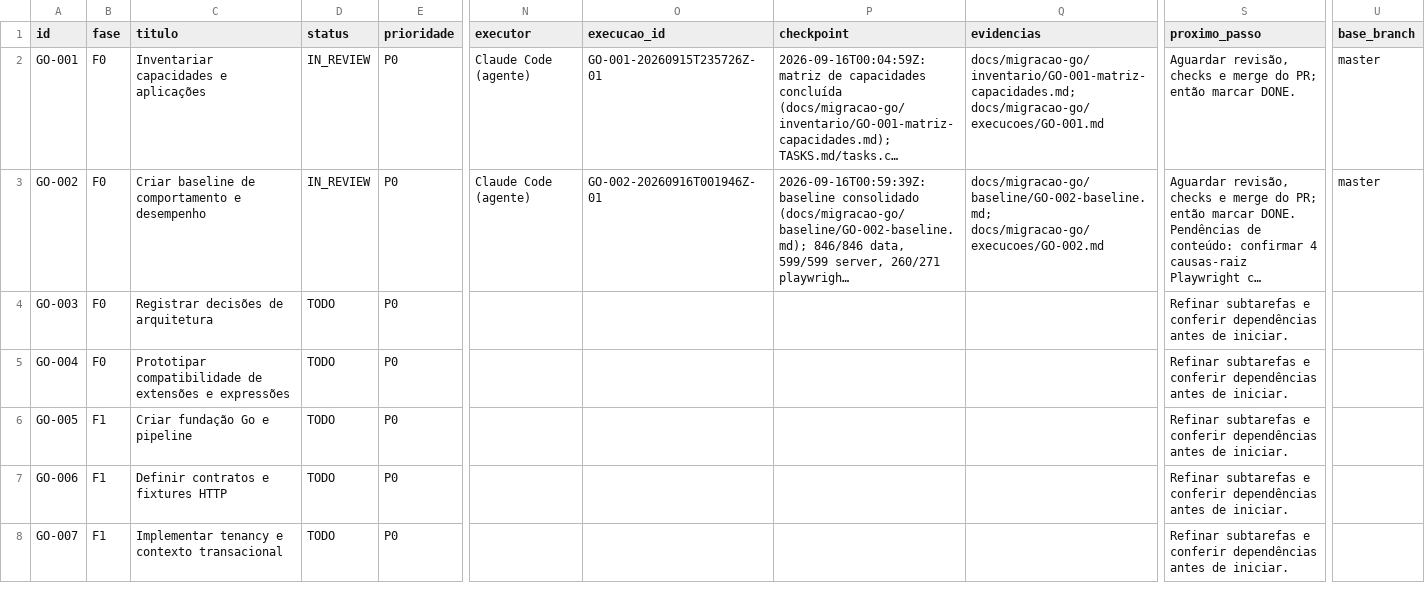
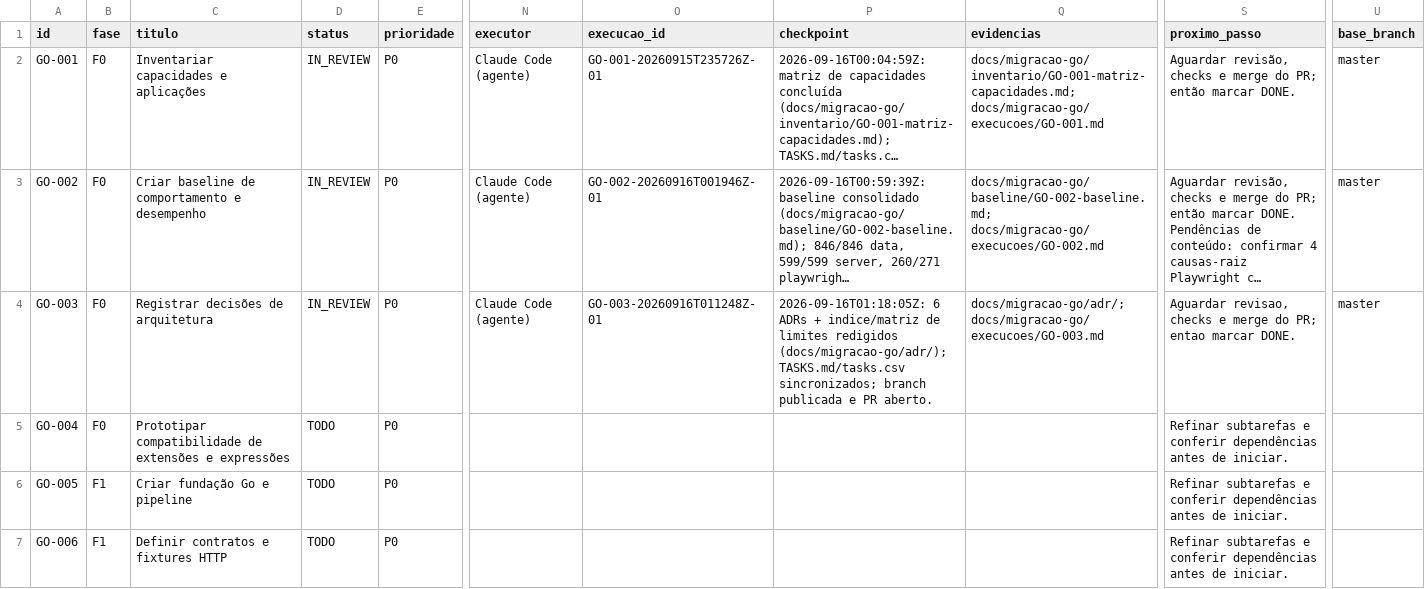
Before and after one commit to vjuliani/saltcorn, a CSV file: docs/migracao-go/tasks.csv, drawn as a sheet; only a part is shown, gaps mark what is left out; the shorter side is filled out with more unchanged rows; long unchanged cells end in …; the diff names each change by its address in the sheet, - before the commit and + after, or states it on an @@ line.

```diff
--- a/docs/migracao-go/tasks.csv
+++ b/docs/migracao-go/tasks.csv
-D4 (status): TODO
+D4 (status): IN_REVIEW
-N4 (executor): (empty)
+N4 (executor): Claude Code (agente)
-O4 (execucao_id): (empty)
+O4 (execucao_id): GO-003-20260916T011248Z-01
-P4 (checkpoint): (empty)
+P4 (checkpoint): 2026-09-16T01:18:05Z: 6 ADRs + indice/matriz de limites redigidos (docs/migracao-go/adr/); TASKS.md/tasks.csv sincronizados; branch publicada e PR aberto.
-Q4 (evidencias): (empty)
+Q4 (evidencias): docs/migracao-go/adr/; docs/migracao-go/execucoes/GO-003.md
-S4 (proximo_passo): Refinar subtarefas e conferir dependências antes de iniciar.
+S4 (proximo_passo): Aguardar revisao, checks e merge do PR; entao marcar DONE.
-U4 (base_branch): (empty)
+U4 (base_branch): master
```
Also changed, not shown: 9 other files.
